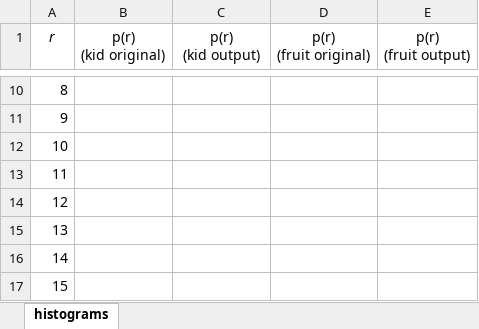
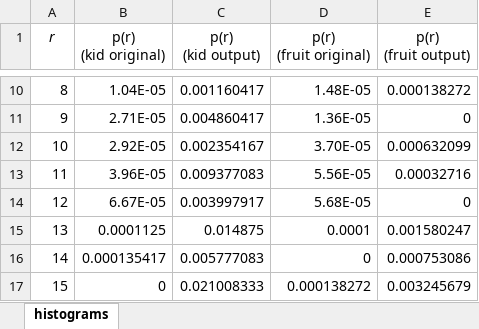
Before and after one commit to coherent17/Digital-Image-Processing, an Excel workbook: Project1/Histograms.xlsx, sheet histograms, drawn as a sheet; only a part is shown, gaps mark what is left out; values as stored, in another font and other column widths than the file's, no borders; the diff covers the shown part only; the diff names each change by its address in the sheet, - before the commit and + after, or states it on an @@ line.

```diff
--- a/Project1/Histograms.xlsx (sheet histograms)
+++ b/Project1/Histograms.xlsx (sheet histograms)
-B10 (p(r) (kid original)): (empty)
+B10 (p(r) (kid original)): 1.04E-05
-C10 (p(r) (kid output)): (empty)
+C10 (p(r) (kid output)): 0.001160417
-D10 (p(r) (fruit original)): (empty)
+D10 (p(r) (fruit original)): 1.48E-05
-E10 (p(r) (fruit output)): (empty)
+E10 (p(r) (fruit output)): 0.000138272
-B11 (p(r) (kid original)): (empty)
+B11 (p(r) (kid original)): 2.71E-05
-C11 (p(r) (kid output)): (empty)
+C11 (p(r) (kid output)): 0.004860417
-D11 (p(r) (fruit original)): (empty)
+D11 (p(r) (fruit original)): 1.36E-05
-E11 (p(r) (fruit output)): (empty)
+E11 (p(r) (fruit output)): 0
-B12 (p(r) (kid original)): (empty)
+B12 (p(r) (kid original)): 2.92E-05
-C12 (p(r) (kid output)): (empty)
+C12 (p(r) (kid output)): 0.002354167
-D12 (p(r) (fruit original)): (empty)
+D12 (p(r) (fruit original)): 3.70E-05
-E12 (p(r) (fruit output)): (empty)
+E12 (p(r) (fruit output)): 0.000632099
-B13 (p(r) (kid original)): (empty)
+B13 (p(r) (kid original)): 3.96E-05
-C13 (p(r) (kid output)): (empty)
+C13 (p(r) (kid output)): 0.009377083
-D13 (p(r) (fruit original)): (empty)
+D13 (p(r) (fruit original)): 5.56E-05
-E13 (p(r) (fruit output)): (empty)
+E13 (p(r) (fruit output)): 0.00032716
-B14 (p(r) (kid original)): (empty)
+B14 (p(r) (kid original)): 6.67E-05
-C14 (p(r) (kid output)): (empty)
+C14 (p(r) (kid output)): 0.003997917
-D14 (p(r) (fruit original)): (empty)
+D14 (p(r) (fruit original)): 5.68E-05
-E14 (p(r) (fruit output)): (empty)
+E14 (p(r) (fruit output)): 0
-B15 (p(r) (kid original)): (empty)
+B15 (p(r) (kid original)): 0.0001125
-C15 (p(r) (kid output)): (empty)
+C15 (p(r) (kid output)): 0.014875
-D15 (p(r) (fruit original)): (empty)
+D15 (p(r) (fruit original)): 0.0001
-E15 (p(r) (fruit output)): (empty)
+E15 (p(r) (fruit output)): 0.001580247
-B16 (p(r) (kid original)): (empty)
+B16 (p(r) (kid original)): 0.000135417
-C16 (p(r) (kid output)): (empty)
+C16 (p(r) (kid output)): 0.005777083
-D16 (p(r) (fruit original)): (empty)
+D16 (p(r) (fruit original)): 0
-E16 (p(r) (fruit output)): (empty)
+E16 (p(r) (fruit output)): 0.000753086
-B17 (p(r) (kid original)): (empty)
+B17 (p(r) (kid original)): 0
-C17 (p(r) (kid output)): (empty)
+C17 (p(r) (kid output)): 0.021008333
-D17 (p(r) (fruit original)): (empty)
+D17 (p(r) (fruit original)): 0.000138272
-E17 (p(r) (fruit output)): (empty)
+E17 (p(r) (fruit output)): 0.003245679
```
Also changed, not shown: 992 edited cells elsewhere in this sheet.
